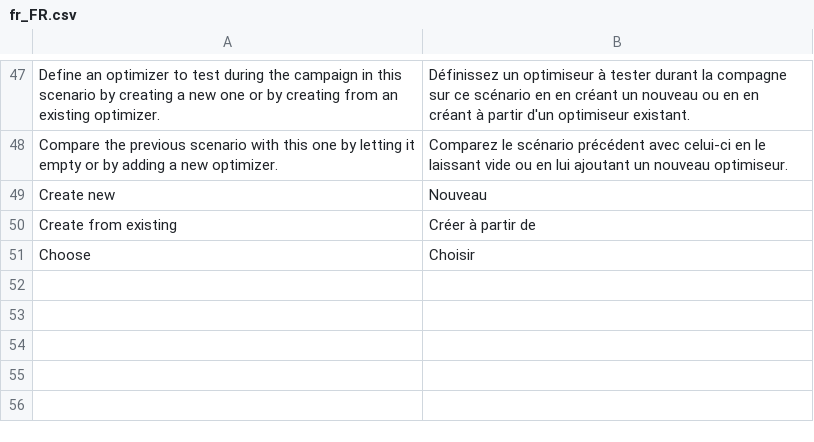
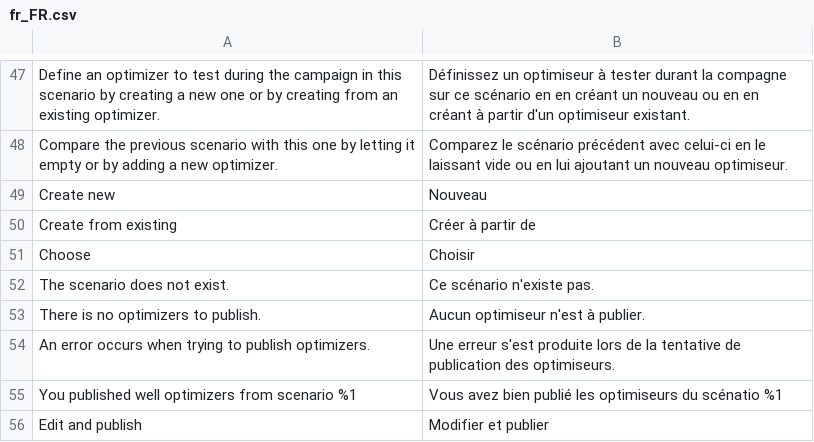
Before and after one commit to botisSmile/elasticsuite, a CSV file: src/module-elasticsuite-ab-campaign/i18n/fr_FR.csv, drawn as a sheet; only a part is shown, gaps mark what is left out.

Commit message:
[Campaign] - Convert a scenario #ESP-99

```diff
--- a/src/module-elasticsuite-ab-campaign/i18n/fr_FR.csv
+++ b/src/module-elasticsuite-ab-campaign/i18n/fr_FR.csv
@@ -51 +51,6 @@
 "Choose","Choisir"
+"The scenario does not exist.","Ce scénario n'existe pas."
+"There is no optimizers to publish.","Aucun optimiseur n'est à publier."
+"An error occurs when trying to publish optimizers.","Une erreur s'est produite lors de la tentative de publication des optimiseurs."
+"You published well optimizers from scenario %1","Vous avez bien publié les optimiseurs du scénatio %1"
+"Edit and publish","Modifier et publier"
```
Also changed, not shown: src/module-elasticsuite-ab-campaign/i18n/en_US.csv, 36 other files.
